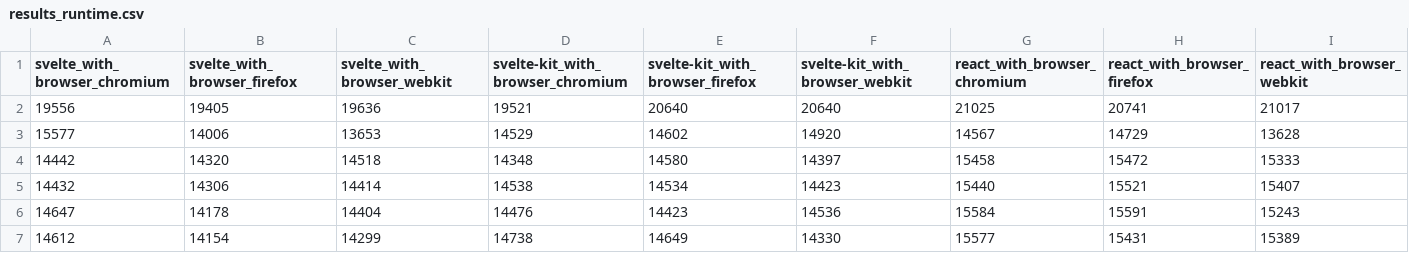
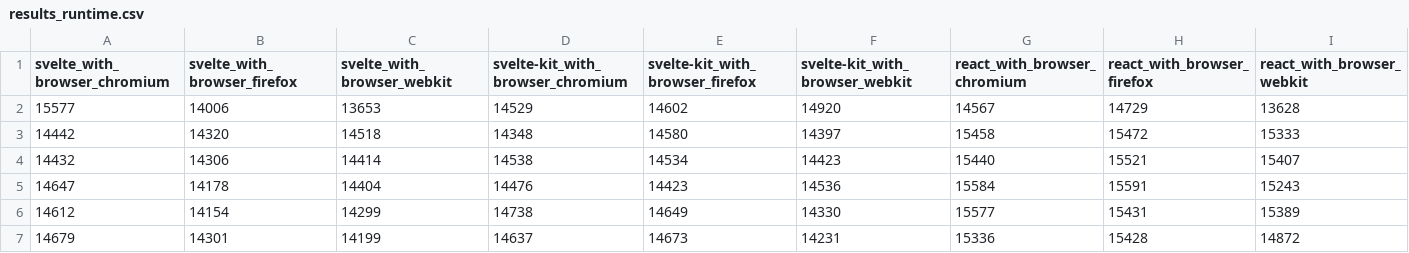
Before and after one commit to Pierstoval/benchmarks-react-svelte-vue, a CSV file: results_runtime.csv, drawn as a sheet; only a part is shown; the shorter side is filled out with more unchanged rows; rows hold the shown columns only; the diff names each change by its address in the sheet, - before the commit and + after, or states it on an @@ line.

```diff
--- a/results_runtime.csv
+++ b/results_runtime.csv
-row 2: 19556 | 19405 | 19636 | 19521 | 20640 | 20640 | 21025 | 20741 | 21017
```
Also changed, not shown: results.csv, 8 other files.
